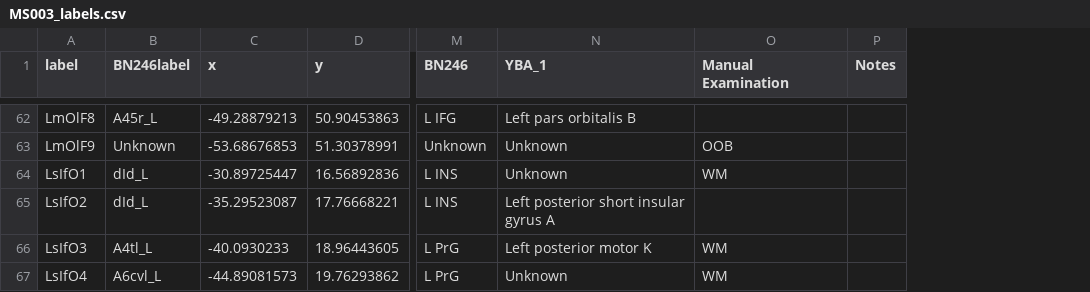
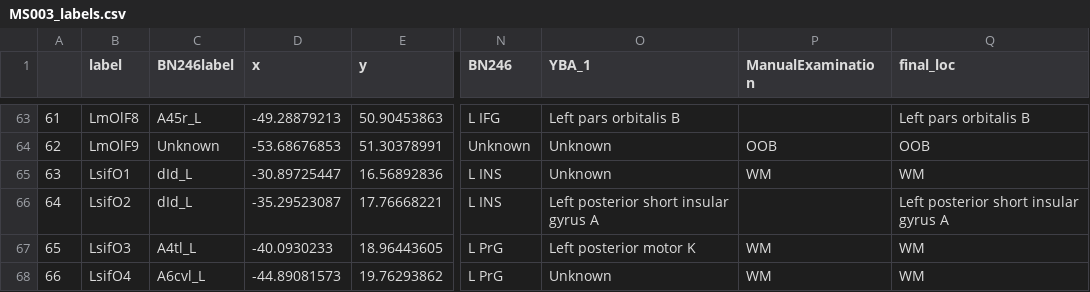
Before and after one commit to aliefink/resting_state_ieeg, a CSV file: anat/MS003_labels.csv, drawn as a sheet; only a part is shown, gaps mark what is left out; removed rows and columns are numbered as before the commit, all else as after; the diff covers the shown part only; the diff names each change by its address in the sheet, - before the commit and + after, or states it on an @@ line.

```diff
--- a/anat/MS003_labels.csv
+++ b/anat/MS003_labels.csv
+column A, rows 63-68: 61 | 62 | 63 | 64 | 65 | 66
-column P (Notes), empty
+column Q (final_loc), rows 63-68: Left pars orbitalis B | OOB | WM | Left posterior short insular gyrus A | WM | WM
-P1: Manual Examination
+P1: ManualExamination
-B65 (label): LsIfO1
+B65 (label): LsifO1
-B66 (label): LsIfO2
+B66 (label): LsifO2
-B67 (label): LsIfO3
+B67 (label): LsifO3
-B68 (label): LsIfO4
+B68 (label): LsifO4
```
Also changed, not shown: 2 added rows and 12 edited cells elsewhere in this file, anat/MS007_labels.csv, anat/MS018_labels.csv, 19 other files.
